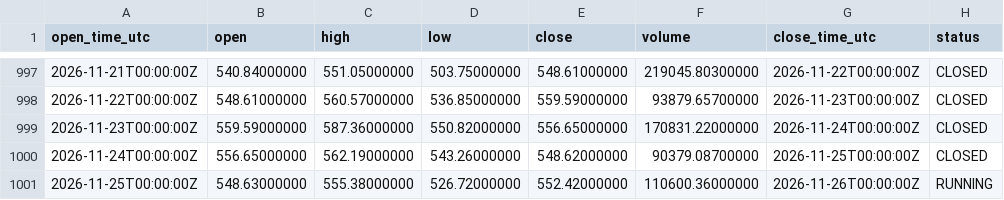
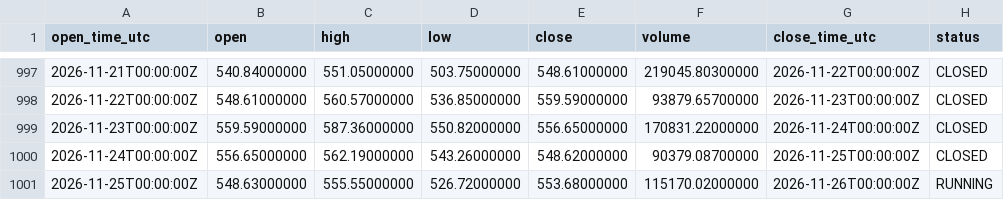
Before and after one commit to imthequin2811-gif/radar-pisau-jatuh, a CSV file: data/binance/BNBUSDT_1D_source.csv, drawn as a sheet; only a part is shown, gaps mark what is left out.

```diff
--- a/data/binance/BNBUSDT_1D_source.csv
+++ b/data/binance/BNBUSDT_1D_source.csv
@@ -1000,2 +1000,2 @@ open_time_utc,open,high,low,close,volume,close_time_utc,status
 2026-11-24T00:00:00Z,556.65000000,562.19000000,543.26000000,548.62000000,90379.08700000,2026-11-25T00:00:00Z,CLOSED
-2026-11-25T00:00:00Z,548.63000000,555.38000000,526.72000000,552.42000000,110600.36000000,2026-11-26T00:00:00Z,RUNNING
+2026-11-25T00:00:00Z,548.63000000,555.55000000,526.72000000,553.68000000,115170.02000000,2026-11-26T00:00:00Z,RUNNING
```
Also changed, not shown: data/binance/BTCUSDT_1D_source.csv, data/binance/ETHUSDT_1D_source.csv, 18 other files.
